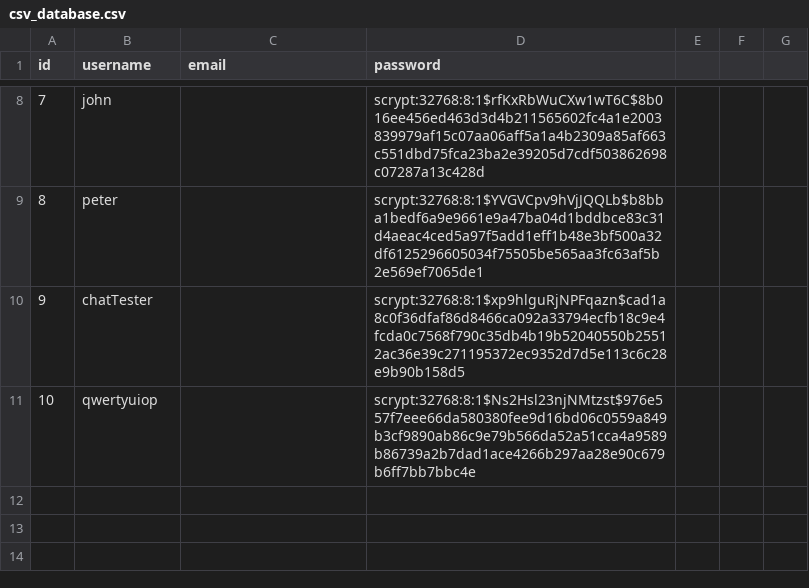
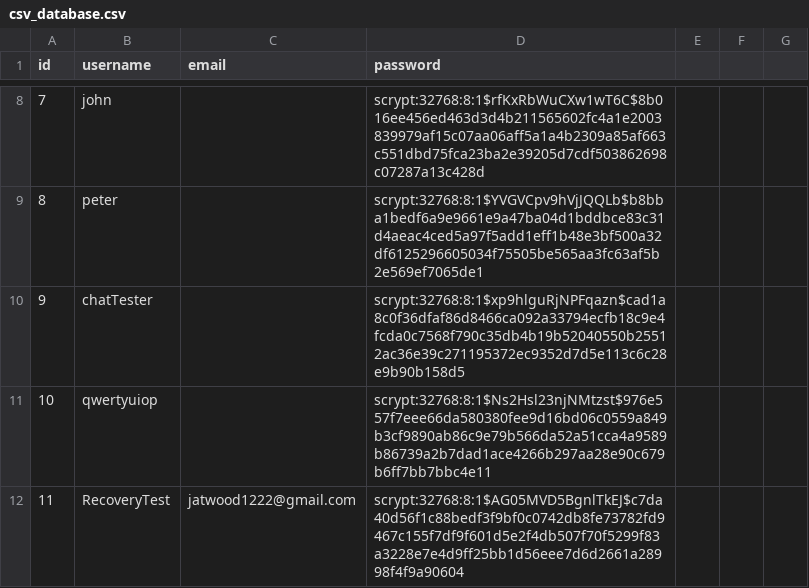
Before and after one commit to JamiesonMan/roommate-finder, a CSV file: csv_database.csv, drawn as a sheet; only a part is shown, gaps mark what is left out.

```diff
--- a/csv_database.csv
+++ b/csv_database.csv
@@ -10,2 +10,3 @@
 9,chatTester,,scrypt:32768:8:1$xp9hlguRjNPFqazn$cad1a8c0f36dfaf86d8466ca092a33794ecfb18c9e4fcda0c7568f790c35db4b19b52040550b25512ac36e39c271195372ec9352d7d5e113c6c28e9b90b158d5
-10,qwertyuiop,,scrypt:32768:8:1$Ns2Hsl23njNMtzst$976e557f7eee66da580380fee9d16bd06c0559a849b3cf9890ab86c9e79b566da52a51cca4a9589b86739a2b7dad1ace4266b297aa28e90c679b6ff7bb7bbc4e
+10,qwertyuiop,,scrypt:32768:8:1$Ns2Hsl23njNMtzst$976e557f7eee66da580380fee9d16bd06c0559a849b3cf9890ab86c9e79b566da52a51cca4a9589b86739a2b7dad1ace4266b297aa28e90c679b6ff7bb7bbc4e11
+11,RecoveryTest,jatwood1222@gmail.com,scrypt:32768:8:1$AG05MVD5BgnlTkEJ$c7da40d56f1c88bedf3f9bf0c0742db8fe73782fd9467c155f7df9f601d5e2f4db507f70f5299f83a3228e7e4d9ff25bb1d56eee7d6d2661a28998f4f9a90604
```
Also changed, not shown: userPreferences.csv, 1 other file.
